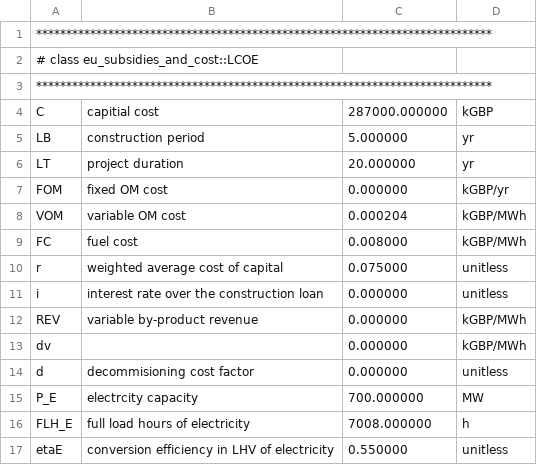
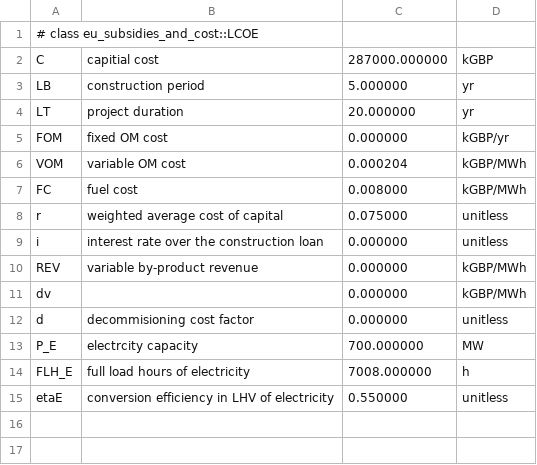
Before and after one commit to wezardlza/EU_Energy_SubsidiesAndCost, a CSV file: Data_Files/TEST_on_Save_Read_Files/LCOE.csv, drawn as a sheet.

```diff
--- a/Data_Files/TEST_on_Save_Read_Files/LCOE.csv
+++ b/Data_Files/TEST_on_Save_Read_Files/LCOE.csv
@@ -1,4 +1,2 @@
-****************************************************************************
 # class eu_subsidies_and_cost::LCOE
-****************************************************************************
 C, capitial cost, 287000.000000, kGBP
```
Also changed, not shown: Data_Files/TEST_on_Save_Read_Files/LCOH.csv, 6 other files.
